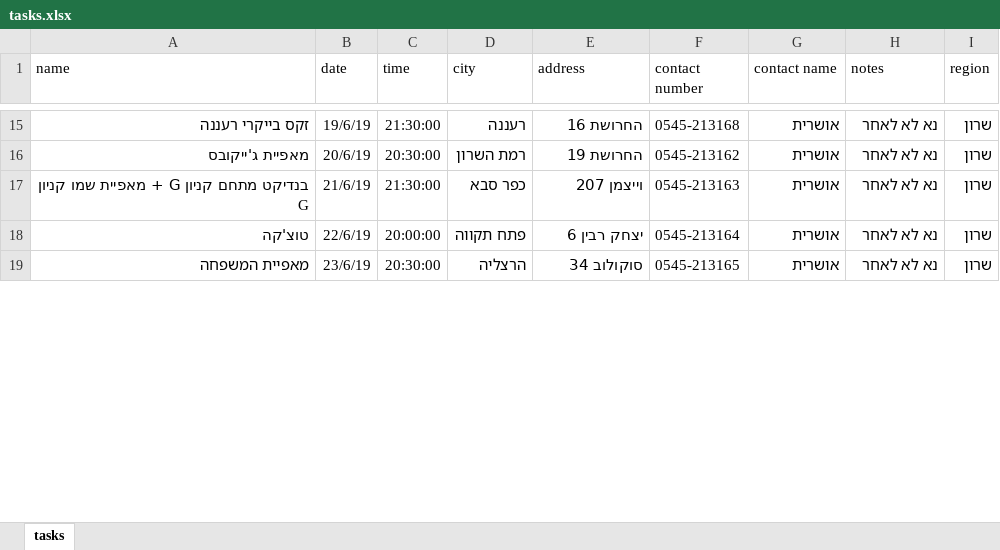
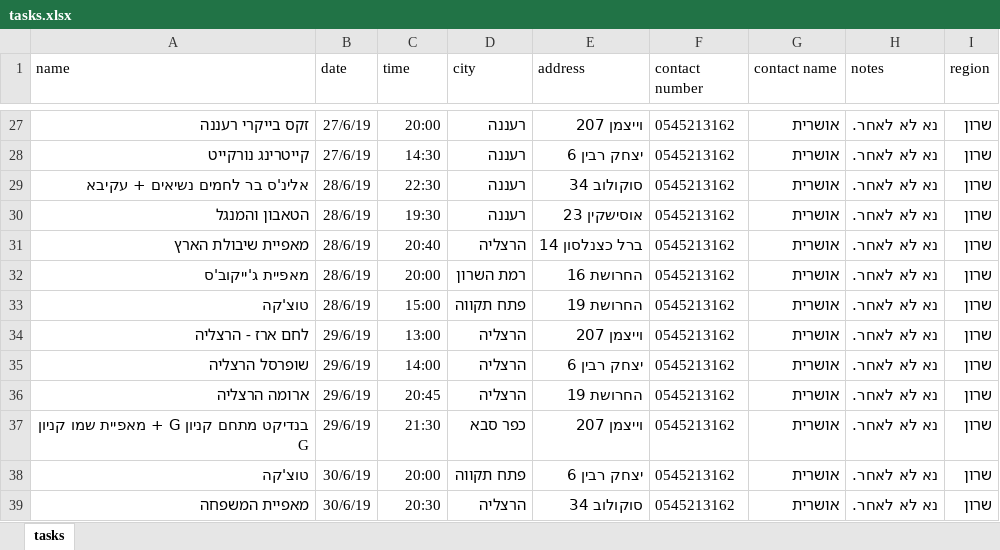
Before and after one commit to yotamr8/leketgo, an Excel workbook: tasks.xlsx, sheet tasks, drawn as a sheet; only a part is shown, gaps mark what is left out; values as stored, in another font and other column widths than the file's, no borders; addresses are those after the commit; the diff covers the shown part only; the diff names each change by its address in the sheet, - before the commit and + after, or states it on an @@ line.

```diff
--- a/tasks.xlsx (sheet tasks)
+++ b/tasks.xlsx (sheet tasks)
-B27 (date): 19/6/19
+B27 (date): 27/6/19
-C27 (time): 21:30:00
+C27 (time): 20:00
-E27 (address): החרושת 16
+E27 (address): וייצמן 207
-F27 (contact number): 0545-213168
+F27 (contact number): 0545213162
-H27 (notes): נא לא לאחר
+H27 (notes): נא לא לאחר.
+row 28: קייטרינג נורקייט | 27/6/19 | 14:30 | רעננה | יצחק רבין 6 | 0545213162 | אושרית | נא לא לאחר. | שרון
+row 29: אלינ'ס בר לחמים נשיאים + עקיבא | 28/6/19 | 22:30 | רעננה | סוקולוב 34 | 0545213162 | אושרית | נא לא לאחר. | שרון
+row 30: הטאבון והמנגל | 28/6/19 | 19:30 | רעננה | אוסישקין 23 | 0545213162 | אושרית | נא לא לאחר. | שרון
+row 31: מאפיית שיבולת הארץ | 28/6/19 | 20:40 | הרצליה | ברל כצנלסון 14 | 0545213162 | אושרית | נא לא לאחר. | שרון
-A32 (name): מאפיית ג'ייקובס
+A32 (name): מאפיית ג'ייקוב'ס
-B32 (date): 20/6/19
+B32 (date): 28/6/19
-C32 (time): 20:30:00
+C32 (time): 20:00
-E32 (address): החרושת 19
+E32 (address): החרושת 16
-F32 (contact number): 0545-213162
+F32 (contact number): 0545213162
-H32 (notes): נא לא לאחר
+H32 (notes): נא לא לאחר.
+row 33: טוצ'קה | 28/6/19 | 15:00 | פתח תקווה | החרושת 19 | 0545213162 | אושרית | נא לא לאחר. | שרון
+row 34: לחם ארז - הרצליה | 29/6/19 | 13:00 | הרצליה | וייצמן 207 | 0545213162 | אושרית | נא לא לאחר. | שרון
+row 35: שופרסל הרצליה | 29/6/19 | 14:00 | הרצליה | יצחק רבין 6 | 0545213162 | אושרית | נא לא לאחר. | שרון
+row 36: ארומה הרצליה | 29/6/19 | 20:45 | הרצליה | החרושת 19 | 0545213162 | אושרית | נא לא לאחר. | שרון
-B37 (date): 21/6/19
+B37 (date): 29/6/19
-C37 (time): 21:30:00
+C37 (time): 21:30
-F37 (contact number): 0545-213163
+F37 (contact number): 0545213162
-H37:H39 (notes): נא לא לאחר
+H37:H39 (notes): נא לא לאחר.
-B38 (date): 22/6/19
+B38 (date): 30/6/19
-C38 (time): 20:00:00
+C38 (time): 20:00
-F38 (contact number): 0545-213164
+F38 (contact number): 0545213162
-B39 (date): 23/6/19
+B39 (date): 30/6/19
-C39 (time): 20:30:00
+C39 (time): 20:30
-F39 (contact number): 0545-213165
+F39 (contact number): 0545213162
```
Also changed, not shown: 56 added rows and 71 edited cells elsewhere in this sheet, 10 other files.
